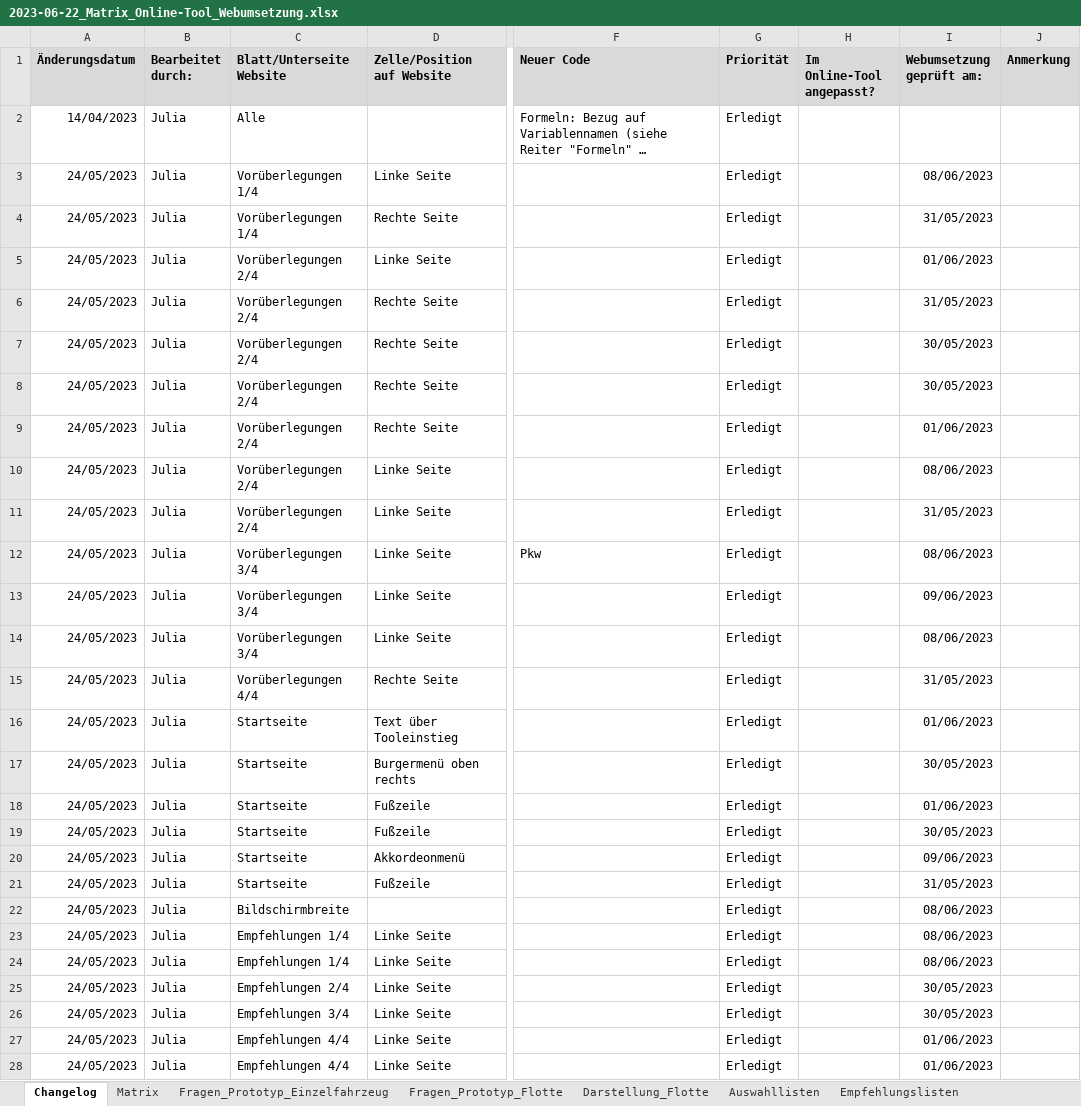
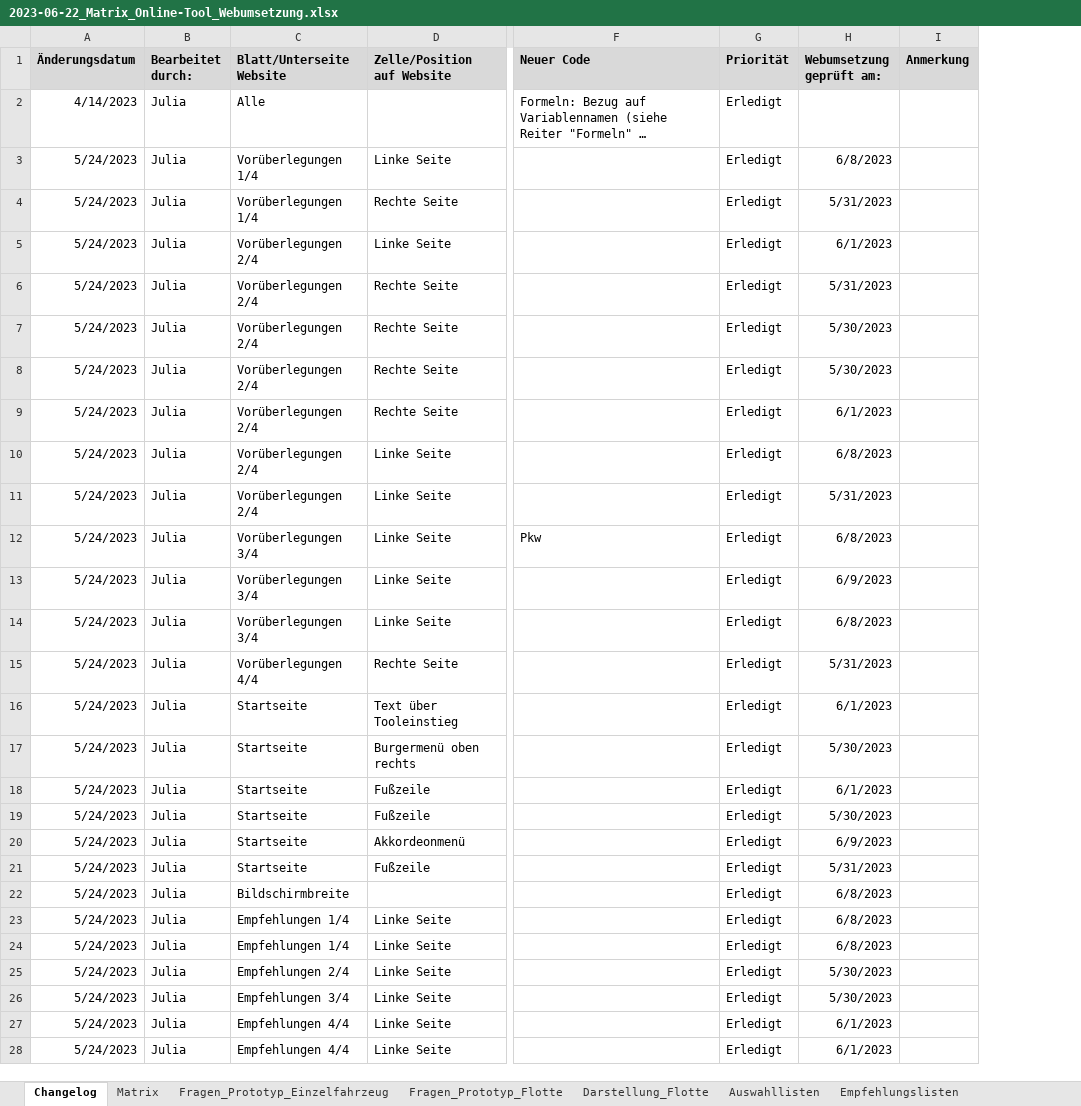
Before and after one commit to till-seifert-name/uba-waermepumpen, an Excel workbook: 2023-06-22_Matrix_Online-Tool_Webumsetzung.xlsx, sheet Changelog, drawn as a sheet; only a part is shown, gaps mark what is left out; long unchanged cells end in …; values as stored, in another font and other column widths than the file's, no borders; conditional formats and table styles not drawn; removed rows and columns are numbered as before the commit, all else as after; the diff covers the shown part only; the diff names each change by its address in the sheet, - before the commit and + after, or states it on an @@ line.

Commit message:
Reichweiten angepasst

```diff
--- a/2023-06-22_Matrix_Online-Tool_Webumsetzung.xlsx (sheet Changelog)
+++ b/2023-06-22_Matrix_Online-Tool_Webumsetzung.xlsx (sheet Changelog)
-column H (Im Online-Tool angepasst?), empty
-A2 (Änderungsdatum): 14/04/2023
+A2 (Änderungsdatum): 4/14/2023
-A3:A28 (Änderungsdatum): 24/05/2023
+A3:A28 (Änderungsdatum): 5/24/2023
-H3 (Webumsetzung geprüft am:): 08/06/2023
+H3 (Webumsetzung geprüft am:): 6/8/2023
-H4 (Webumsetzung geprüft am:): 31/05/2023
+H4 (Webumsetzung geprüft am:): 5/31/2023
-H5 (Webumsetzung geprüft am:): 01/06/2023
+H5 (Webumsetzung geprüft am:): 6/1/2023
-H6 (Webumsetzung geprüft am:): 31/05/2023
+H6 (Webumsetzung geprüft am:): 5/31/2023
-H7:H8 (Webumsetzung geprüft am:): 30/05/2023
+H7:H8 (Webumsetzung geprüft am:): 5/30/2023
-H9 (Webumsetzung geprüft am:): 01/06/2023
+H9 (Webumsetzung geprüft am:): 6/1/2023
-H10 (Webumsetzung geprüft am:): 08/06/2023
+H10 (Webumsetzung geprüft am:): 6/8/2023
-H11 (Webumsetzung geprüft am:): 31/05/2023
+H11 (Webumsetzung geprüft am:): 5/31/2023
-H12 (Webumsetzung geprüft am:): 08/06/2023
+H12 (Webumsetzung geprüft am:): 6/8/2023
-H13 (Webumsetzung geprüft am:): 09/06/2023
+H13 (Webumsetzung geprüft am:): 6/9/2023
-H14 (Webumsetzung geprüft am:): 08/06/2023
+H14 (Webumsetzung geprüft am:): 6/8/2023
-H15 (Webumsetzung geprüft am:): 31/05/2023
+H15 (Webumsetzung geprüft am:): 5/31/2023
-H16 (Webumsetzung geprüft am:): 01/06/2023
+H16 (Webumsetzung geprüft am:): 6/1/2023
-H17 (Webumsetzung geprüft am:): 30/05/2023
+H17 (Webumsetzung geprüft am:): 5/30/2023
-H18 (Webumsetzung geprüft am:): 01/06/2023
+H18 (Webumsetzung geprüft am:): 6/1/2023
-H19 (Webumsetzung geprüft am:): 30/05/2023
+H19 (Webumsetzung geprüft am:): 5/30/2023
-H20 (Webumsetzung geprüft am:): 09/06/2023
+H20 (Webumsetzung geprüft am:): 6/9/2023
-H21 (Webumsetzung geprüft am:): 31/05/2023
+H21 (Webumsetzung geprüft am:): 5/31/2023
-H22:H24 (Webumsetzung geprüft am:): 08/06/2023
+H22:H24 (Webumsetzung geprüft am:): 6/8/2023
-H25:H26 (Webumsetzung geprüft am:): 30/05/2023
+H25:H26 (Webumsetzung geprüft am:): 5/30/2023
-H27:H28 (Webumsetzung geprüft am:): 01/06/2023
+H27:H28 (Webumsetzung geprüft am:): 6/1/2023
```
Also changed, not shown: other rows of this sheet, sheet Empfehlungslisten, sheet Matrix, sheet Fragen_Prototyp_Flotte, sheet Fragen_Prototyp_Einzelfahrzeug, sheet Auswahllisten, formulas that keep their value, charts or pictures, 3 other files.
